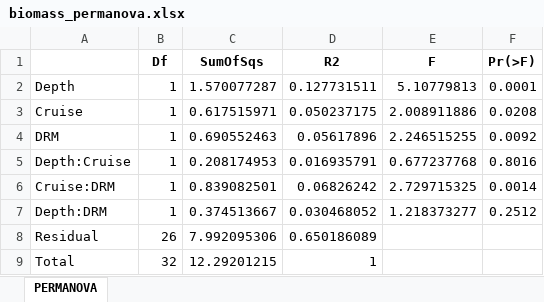
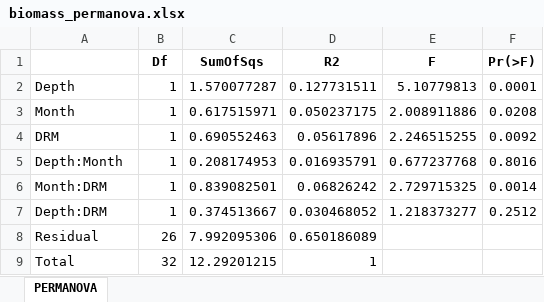
Before and after one commit to chenyenting1998/GRS, an Excel workbook: table/permanova/biomass_permanova.xlsx, sheet PERMANOVA, drawn as a sheet; values as stored, in another font and other column widths than the file's, no borders; the diff names each change by its address in the sheet, - before the commit and + after, or states it on an @@ line.

Commit message:
update table from cruise to month

```diff
--- a/table/permanova/biomass_permanova.xlsx (sheet PERMANOVA)
+++ b/table/permanova/biomass_permanova.xlsx (sheet PERMANOVA)
-A3: Cruise
+A3: Month
-A5: Depth:Cruise
+A5: Depth:Month
-A6: Cruise:DRM
+A6: Month:DRM
```
Also changed, not shown: table/BCc/biomass_BCD.xlsx, table/BCc/count_BCD.xlsx, 7 other files.
